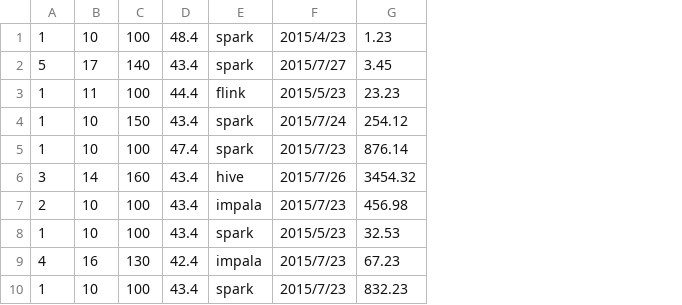
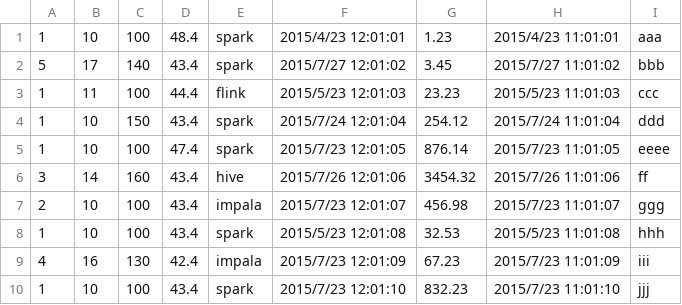
Before and after one commit to apache/carbondata, a CSV file: examples/spark2/src/main/resources/data.csv, drawn as a sheet; removed rows and columns are numbered as before the commit, all else as after; the diff names each change by its address in the sheet, - before the commit and + after, or states it on an @@ line.

```diff
--- a/examples/spark2/src/main/resources/data.csv
+++ b/examples/spark2/src/main/resources/data.csv
-column F, rows 1-10: 2015/4/23 | 2015/7/27 | 2015/5/23 | 2015/7/24 | 2015/7/23 | 2015/7/26 | 2015/7/23 | 2015/5/23 | 2015/7/23 | 2015/7/23
+column F, rows 1-10: 2015/4/23 12:01:01 | 2015/7/27 12:01:02 | 2015/5/23 12:01:03 | 2015/7/24 12:01:04 | 2015/7/23 12:01:05 | 2015/7/26 12:01:06 | 2015/7/23 12:01:07 | 2015/5/23 12:01:08 | 2015/7/23 12:01:09 | 2015/7/23 12:01:10
+column H, rows 1-10: 2015/4/23 11:01:01 | 2015/7/27 11:01:02 | 2015/5/23 11:01:03 | 2015/7/24 11:01:04 | 2015/7/23 11:01:05 | 2015/7/26 11:01:06 | 2015/7/23 11:01:07 | 2015/5/23 11:01:08 | 2015/7/23 11:01:09 | 2015/7/23 11:01:10
+column I, rows 1-10: aaa | bbb | ccc | ddd | eeee | ff | ggg | hhh | iii | jjj
```
Also changed, not shown: 49 other files.
